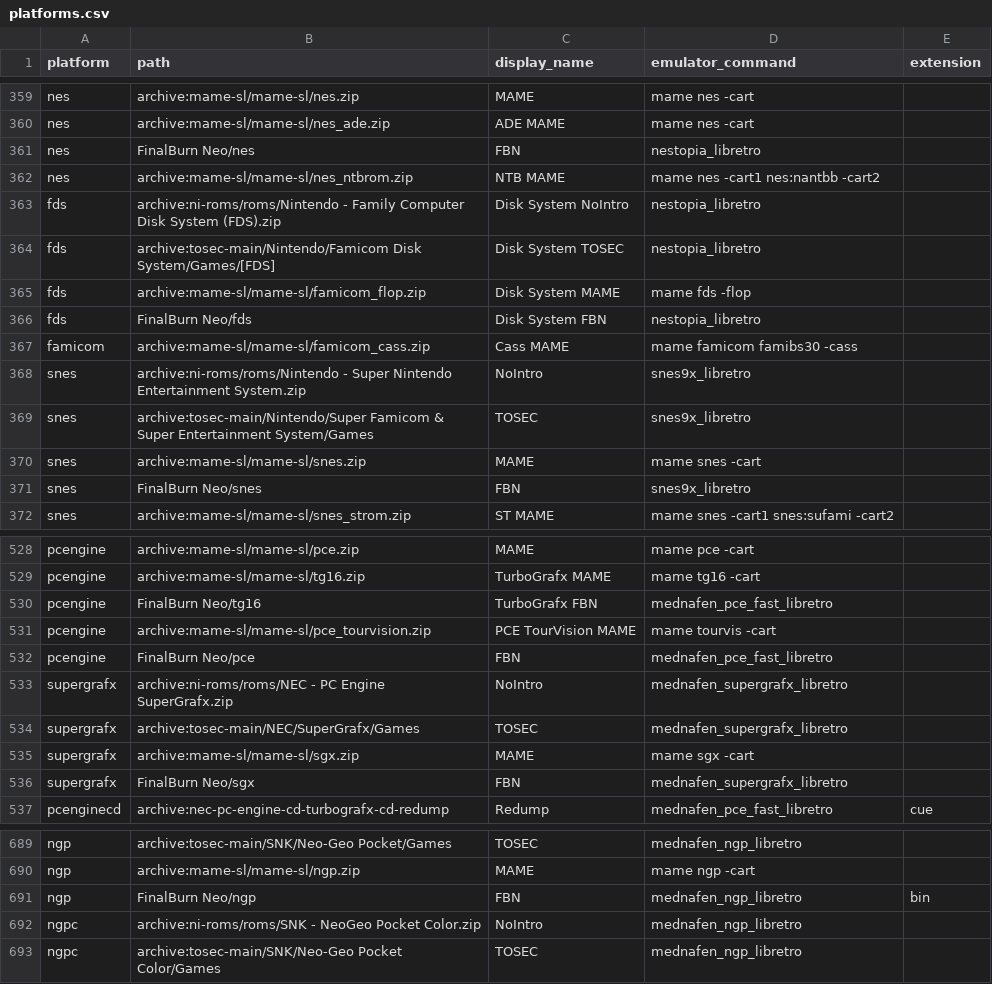
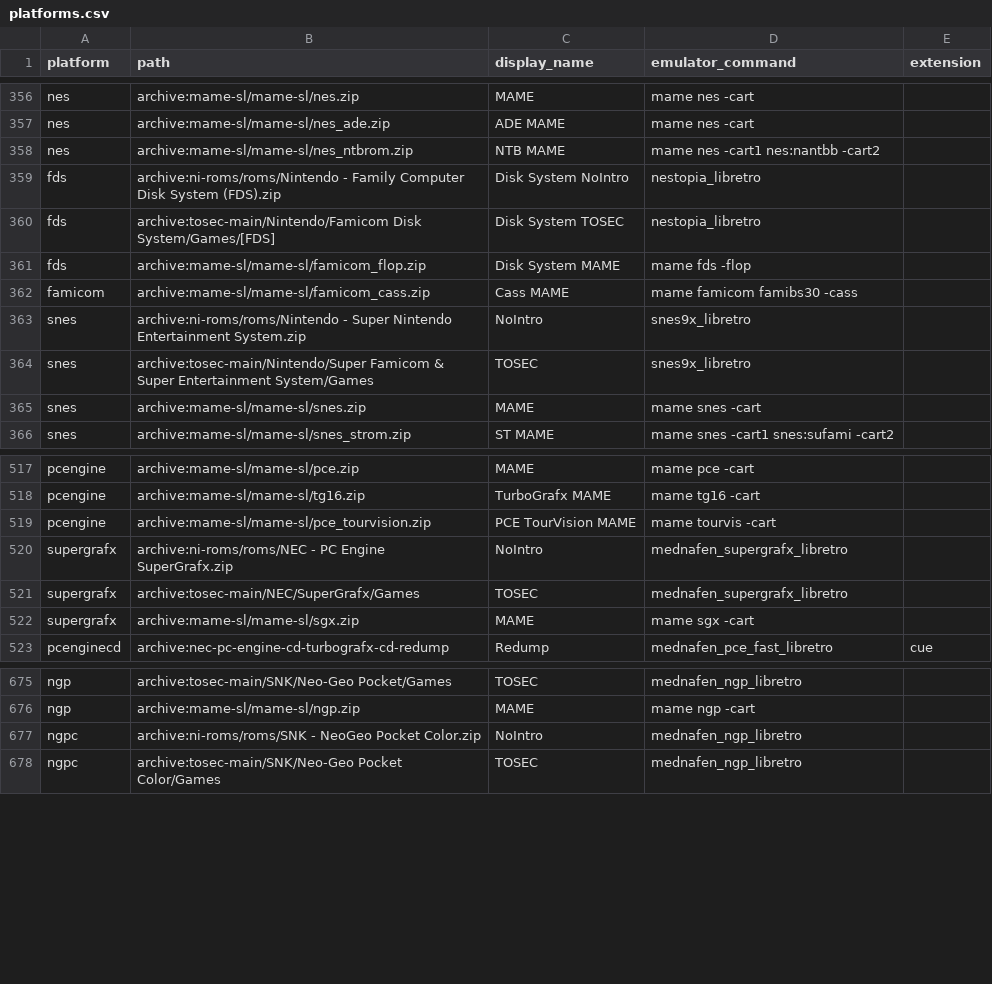
Before and after one commit to WizzardSK/gameflix, a CSV file: platforms.csv, drawn as a sheet; only a part is shown, gaps mark what is left out; the diff covers the shown part only.

Commit message:
Update platforms.csv

```diff
--- a/platforms.csv
+++ b/platforms.csv
@@ -360,3 +357,2 @@ nes,archive:mame-sl/mame-sl/nes.zip,MAME,mame nes -cart,
 nes,archive:mame-sl/mame-sl/nes_ade.zip,ADE MAME,mame nes -cart,
-nes,FinalBurn Neo/nes,FBN,nestopia_libretro,
 nes,archive:mame-sl/mame-sl/nes_ntbrom.zip,NTB MAME,mame nes -cart1 nes:nantbb -cart2,
@@ -365,3 +361,2 @@ fds,archive:tosec-main/Nintendo/Famicom Disk System/Games/[FDS],Disk System TOSE
 fds,archive:mame-sl/mame-sl/famicom_flop.zip,Disk System MAME,mame fds -flop,
-fds,FinalBurn Neo/fds,Disk System FBN,nestopia_libretro,
 famicom,archive:mame-sl/mame-sl/famicom_cass.zip,Cass MAME,mame famicom famibs30 -cass,
@@ -370,3 +365,2 @@ snes,archive:tosec-main/Nintendo/Super Famicom & Super Entertainment System/Game
 snes,archive:mame-sl/mame-sl/snes.zip,MAME,mame snes -cart,
-snes,FinalBurn Neo/snes,FBN,snes9x_libretro,
 snes,archive:mame-sl/mame-sl/snes_strom.zip,ST MAME,mame snes -cart1 snes:sufami -cart2,
@@ -529,5 +518,3 @@ pcengine,archive:mame-sl/mame-sl/pce.zip,MAME,mame pce -cart,
 pcengine,archive:mame-sl/mame-sl/tg16.zip,TurboGrafx MAME,mame tg16 -cart,
-pcengine,FinalBurn Neo/tg16,TurboGrafx FBN,mednafen_pce_fast_libretro,
 pcengine,archive:mame-sl/mame-sl/pce_tourvision.zip,PCE TourVision MAME,mame tourvis -cart,
-pcengine,FinalBurn Neo/pce,FBN,mednafen_pce_fast_libretro,
 supergrafx,archive:ni-roms/roms/NEC - PC Engine SuperGrafx.zip,NoIntro,mednafen_supergrafx_libretro,
@@ -535,3 +522,2 @@ supergrafx,archive:tosec-main/NEC/SuperGrafx/Games,TOSEC,mednafen_supergrafx_lib
 supergrafx,archive:mame-sl/mame-sl/sgx.zip,MAME,mame sgx -cart,
-supergrafx,FinalBurn Neo/sgx,FBN,mednafen_supergrafx_libretro,
 pcenginecd,archive:nec-pc-engine-cd-turbografx-cd-redump,Redump,mednafen_pce_fast_libretro,cue
@@ -690,3 +676,2 @@ ngp,archive:tosec-main/SNK/Neo-Geo Pocket/Games,TOSEC,mednafen_ngp_libretro,
 ngp,archive:mame-sl/mame-sl/ngp.zip,MAME,mame ngp -cart,
-ngp,FinalBurn Neo/ngp,FBN,mednafen_ngp_libretro,bin
 ngpc,archive:ni-roms/roms/SNK - NeoGeo Pocket Color.zip,NoIntro,mednafen_ngp_libretro,
```
Also changed, not shown: 8 removed rows elsewhere in this file.
